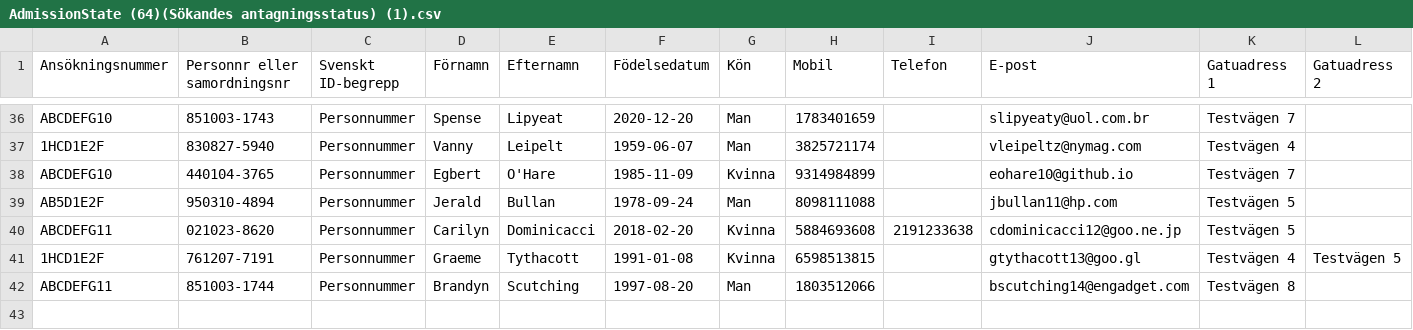
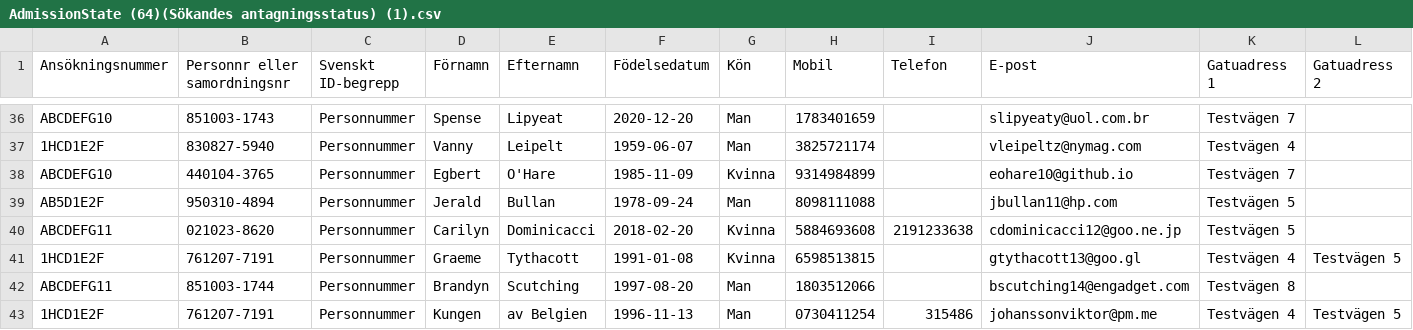
Before and after one commit to discovicke/Ella-2.0, a CSV file: Backend/AdmissionState (64)(Sökandes antagningsstatus) (1).csv, drawn as a sheet; only a part is shown, gaps mark what is left out; rows hold the shown columns only; the diff names each change by its address in the sheet, - before the commit and + after, or states it on an @@ line.

Commit message:
Replace placeholder with new CSV admission row

```diff
--- a/Backend/AdmissionState (64)(Sökandes antagningsstatus) (1).csv
+++ b/Backend/AdmissionState (64)(Sökandes antagningsstatus) (1).csv
+row 43: 1HCD1E2F | 761207-7191 | Personnummer | Kungen | av Belgien | 1996-11-13 | Man | 0730411254 | 315486 | johanssonviktor@pm.me | Testvägen 4 | Testvägen 5
```
